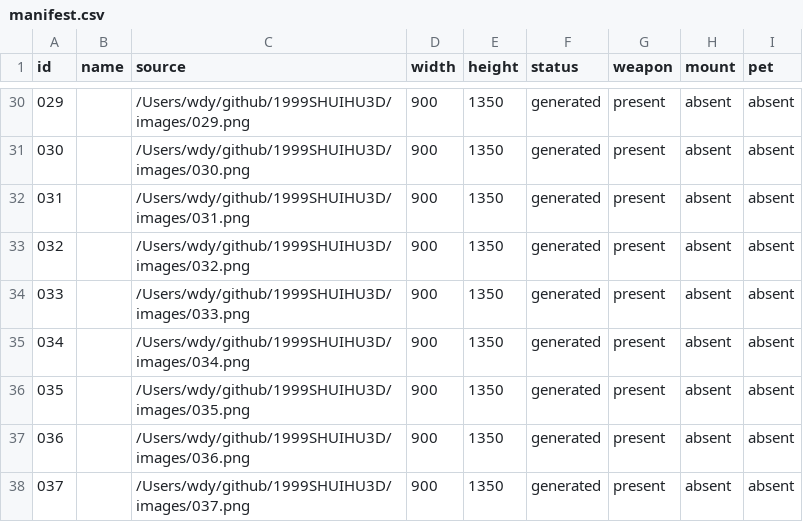
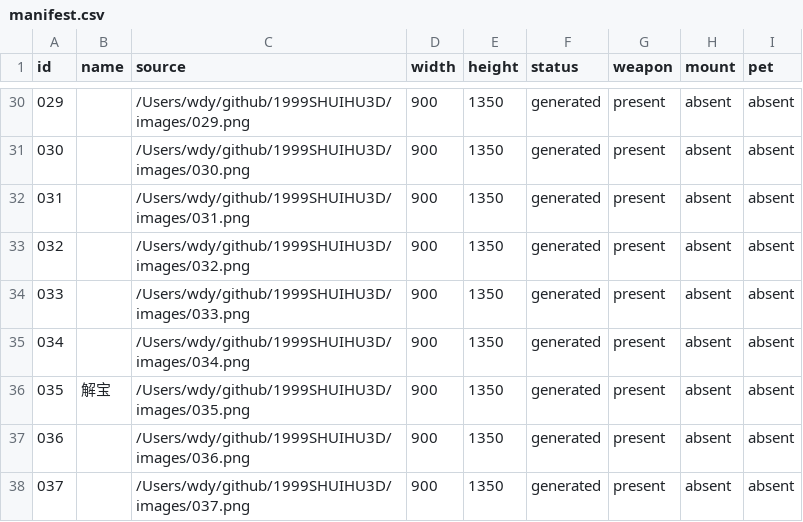
Before and after one commit to andforce/1999SHUIHU3D, a CSV file: character-model-sheets/manifest.csv, drawn as a sheet; only a part is shown, gaps mark what is left out.

```diff
--- a/character-model-sheets/manifest.csv
+++ b/character-model-sheets/manifest.csv
@@ -35,3 +35,3 @@
 034,,/Users/wdy/github/1999SHUIHU3D/images/034.png,900,1350,generated,present,absent,absent
-035,,/Users/wdy/github/1999SHUIHU3D/images/035.png,900,1350,generated,present,absent,absent
+035,解宝,/Users/wdy/github/1999SHUIHU3D/images/035.png,900,1350,generated,present,absent,absent
 036,,/Users/wdy/github/1999SHUIHU3D/images/036.png,900,1350,generated,present,absent,absent
```
Also changed, not shown: 15 other files.
